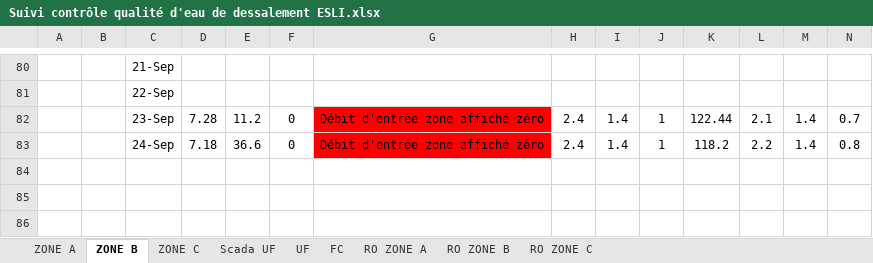
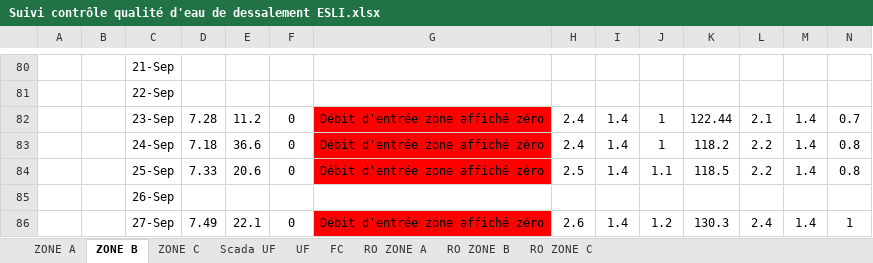
Before and after one commit to Ait-Omar/interface_dessalements, an Excel workbook: data/Suivi contrôle qualité d'eau de dessalement ESLI.xlsx, sheet ZONE B, drawn as a sheet; only a part is shown, gaps mark what is left out; values as stored, in another font and other column widths than the file's, no borders; charts and pictures not drawn; rows hold the shown columns only; the diff names each change by its address in the sheet, - before the commit and + after, or states it on an @@ line.

```diff
--- a/data/Suivi contrôle qualité d'eau de dessalement ESLI.xlsx (sheet ZONE B)
+++ b/data/Suivi contrôle qualité d'eau de dessalement ESLI.xlsx (sheet ZONE B)
+row 84:  |  | 25-Sep | 7.33 | 20.6 | 0 | Débit d'entrée zone affiché zéro | 2.5 | 1.4 | 1.1 | 118.5 | 2.2 | 1.4 | 0.8
+row 85:  |  | 26-Sep
+row 86:  |  | 27-Sep | 7.49 | 22.1 | 0 | Débit d'entrée zone affiché zéro | 2.6 | 1.4 | 1.2 | 130.3 | 2.4 | 1.4 | 1
```
Also changed, not shown: sheet ZONE A, sheet ZONE C, sheet Scada UF, sheet RO ZONE B, sheet RO ZONE A, sheet RO ZONE C, 2 more sheets, 3 other files.
